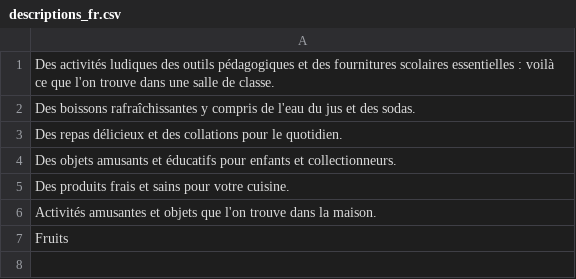
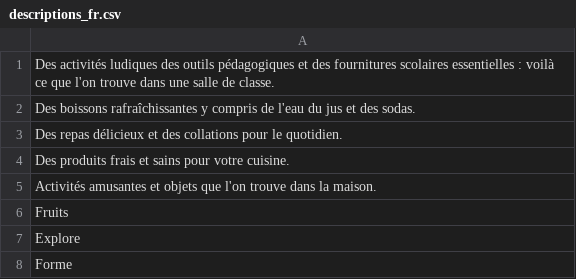
Before and after one commit to spyderbg/mx-admin-cloud, a CSV file: content/descriptions_fr.csv, drawn as a sheet; removed rows and columns are numbered as before the commit, all else as after; the diff names each change by its address in the sheet, - before the commit and + after, or states it on an @@ line.

```diff
--- a/content/descriptions_fr.csv
+++ b/content/descriptions_fr.csv
-row 4: Des objets amusants et éducatifs pour enfants et collectionneurs.
+row 7: Explore
+row 8: Forme
```
Also changed, not shown: content/descriptions_bg.csv, content/descriptions_en.csv, 26 other files.
